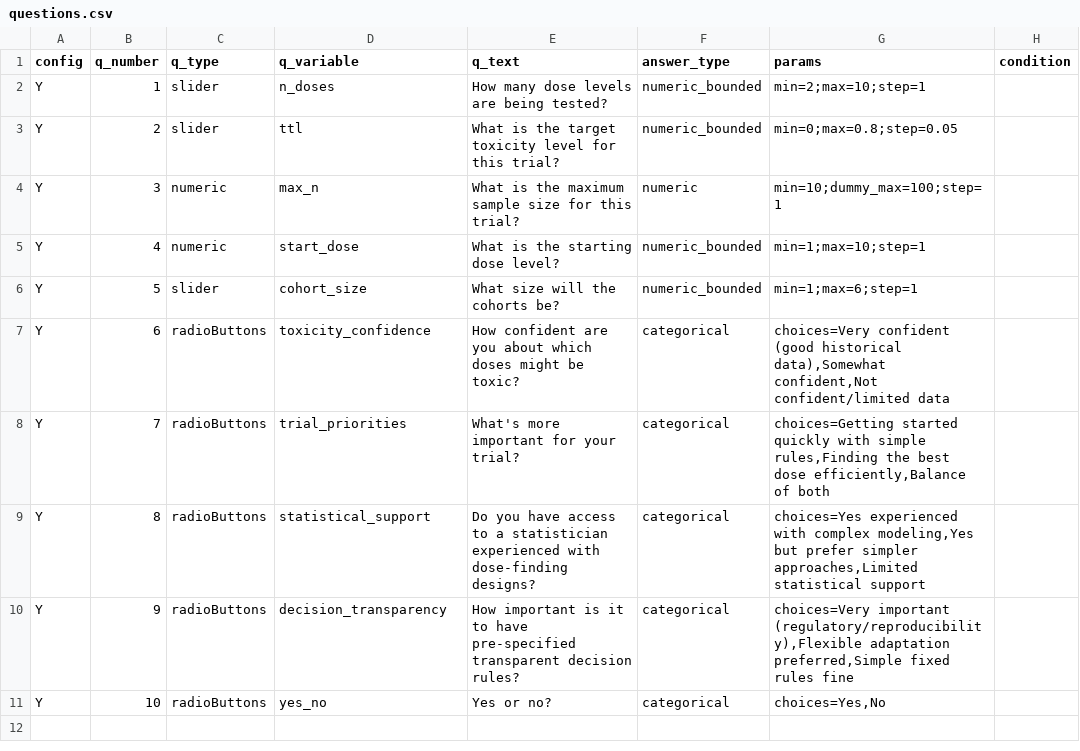
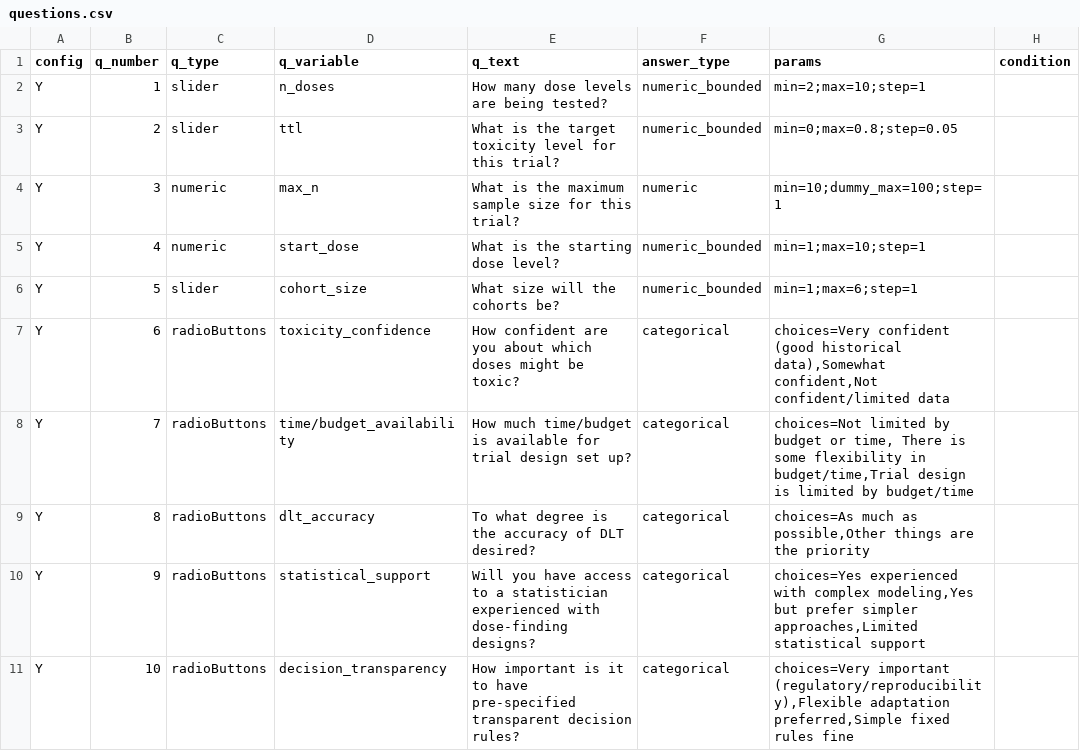
Before and after one commit to xlai/dosefinderhub, a CSV file: app_skeleton/Inputs/questions.csv, drawn as a sheet.

Commit message:
full change of csv file

```diff
--- a/app_skeleton/Inputs/questions.csv
+++ b/app_skeleton/Inputs/questions.csv
@@ -7,5 +7,5 @@ Y,5,slider,cohort_size,What size will the cohorts be?,numeric_bounded,min=1;max=
 Y,6,radioButtons,toxicity_confidence,How confident are you about which doses might be toxic?,categorical,"choices=Very confident (good historical data),Somewhat confident,Not confident/limited data",
-Y,7,radioButtons,trial_priorities,What's more important for your trial?,categorical,"choices=Getting started quickly with simple rules,Finding the best dose efficiently,Balance of both",
-Y,8,radioButtons,statistical_support,Do you have access to a statistician experienced with dose-finding designs?,categorical,"choices=Yes experienced with complex modeling,Yes but prefer simpler approaches,Limited statistical support",
-Y,9,radioButtons,decision_transparency,How important is it to have pre-specified transparent decision rules?,categorical,"choices=Very important (regulatory/reproducibility),Flexible adaptation preferred,Simple fixed rules fine",
-Y,10,radioButtons,yes_no,Yes or no?,categorical,"choices=Yes,No",
+Y,7,radioButtons,time/budget_availability,How much time/budget is available for trial design set up?,categorical,"choices=Not limited by budget or time, There is some flexibility in budget/time,Trial design is limited by budget/time",
+Y,8,radioButtons,dlt_accuracy,To what degree is the accuracy of DLT desired?,categorical,"choices=As much as possible,Other things are the priority",
+Y,9,radioButtons,statistical_support,Will you have access to a statistician experienced with dose-finding designs?,categorical,"choices=Yes experienced with complex modeling,Yes but prefer simpler approaches,Limited statistical support",
+Y,10,radioButtons,decision_transparency,How important is it to have pre-specified transparent decision rules?,categorical,"choices=Very important (regulatory/reproducibility),Flexible adaptation preferred,Simple fixed rules fine",
```
